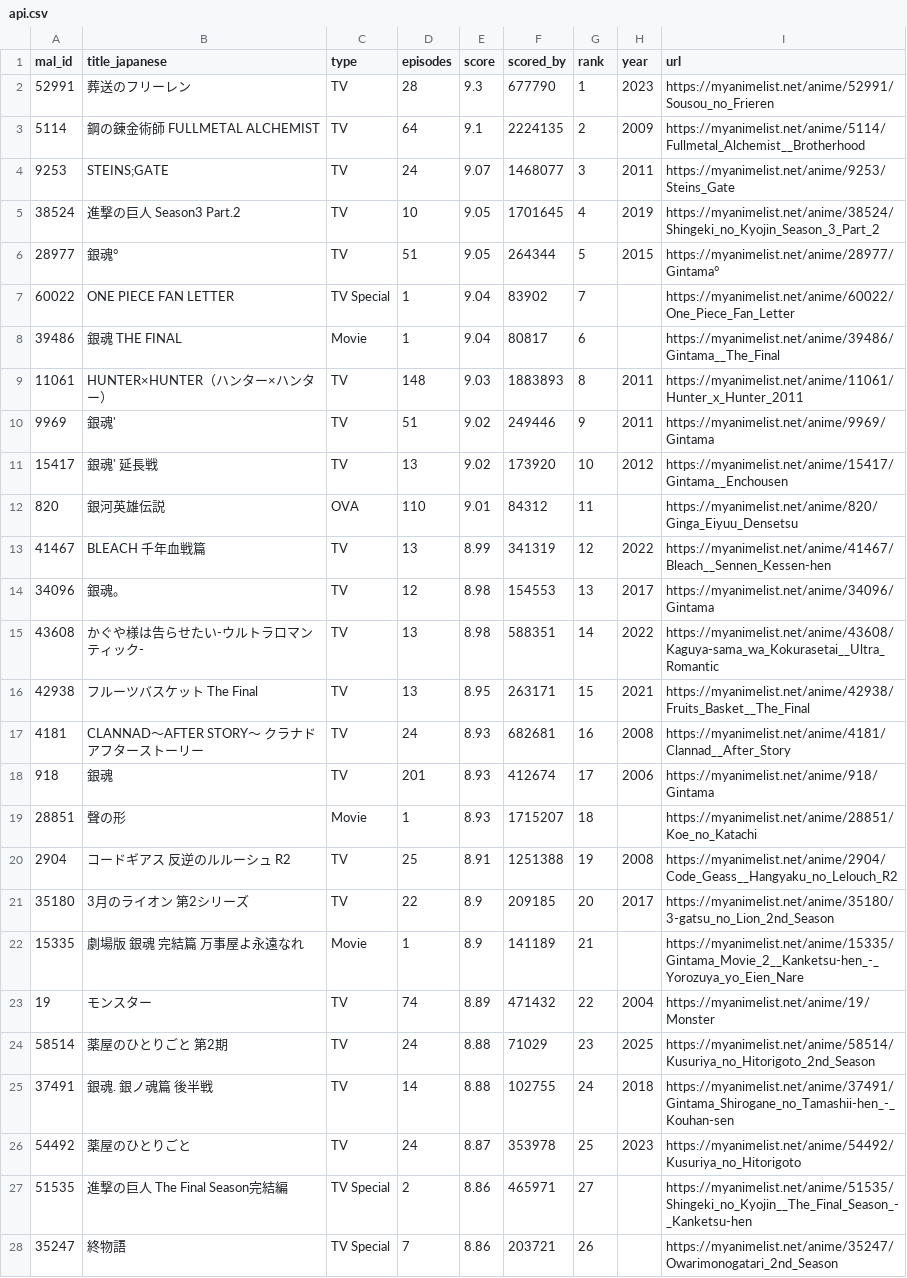
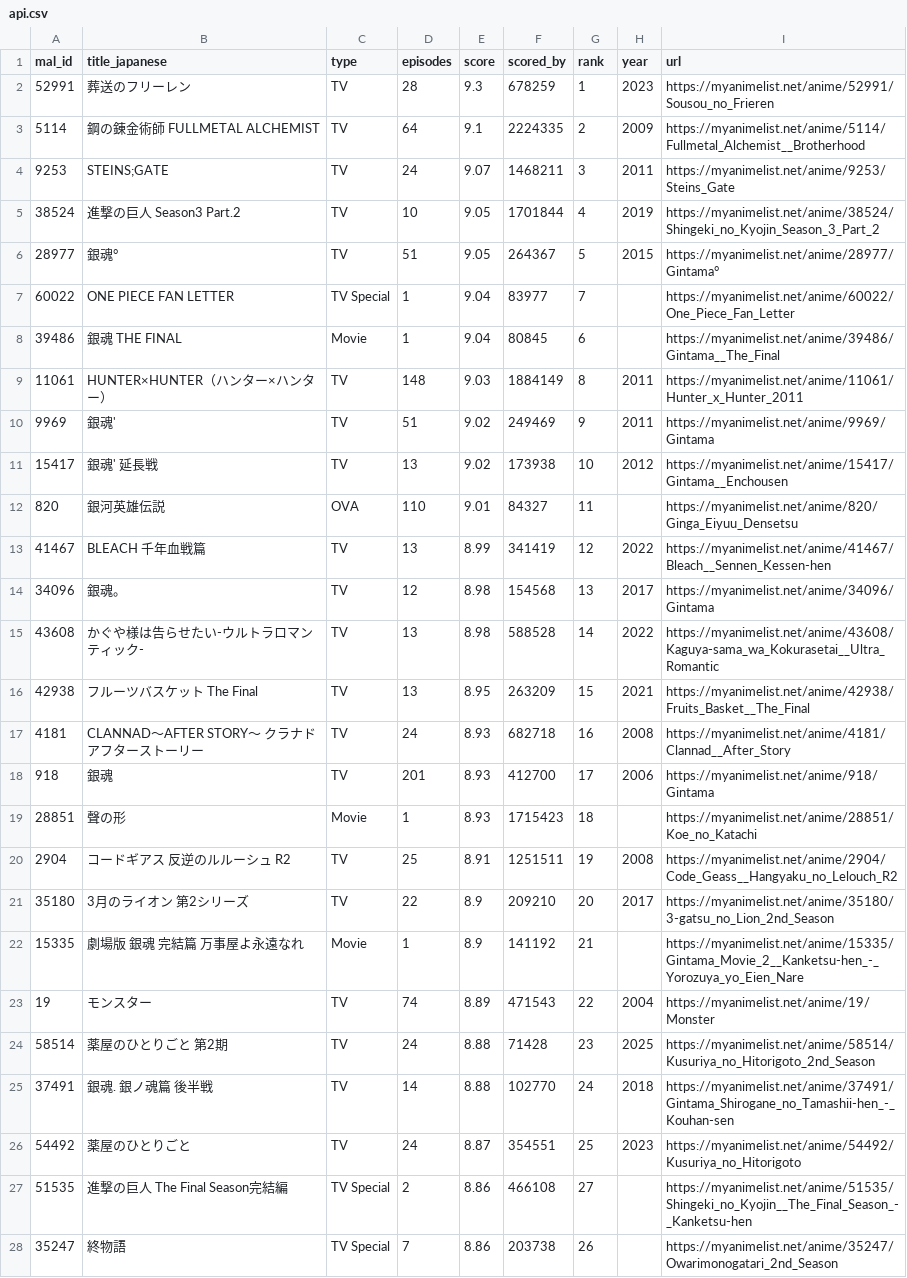
Before and after one commit to KXIANGW/Crawler-Github_Action, a CSV file: api.csv, drawn as a sheet; only a part is shown; the diff covers the shown part only.

```diff
--- a/api.csv
+++ b/api.csv
@@ -1,28 +1,28 @@
 mal_id,title_japanese,type,episodes,score,scored_by,rank,year,url
-52991,葬送のフリーレン,TV,28,9.3,677790,1,2023,https://myanimelist.net/anime/52991/Sousou_no_Frieren
-5114,鋼の錬金術師 FULLMETAL ALCHEMIST,TV,64,9.1,2224135,2,2009,https://myanimelist.net/anime/5114/Fullmetal_Alchemist__Brotherhood
-9253,STEINS;GATE,TV,24,9.07,1468077,3,2011,https://myanimelist.net/anime/9253/Steins_Gate
-38524,進撃の巨人 Season3 Part.2,TV,10,9.05,1701645,4,2019,https://myanimelist.net/anime/38524/Shingeki_no_Kyojin_Season_3_Part_2
-28977,銀魂°,TV,51,9.05,264344,5,2015,https://myanimelist.net/anime/28977/Gintama°
-60022,ONE PIECE FAN LETTER,TV Special,1,9.04,83902,7,,https://myanimelist.net/anime/60022/One_Piece_Fan_Letter
-39486,銀魂 THE FINAL,Movie,1,9.04,80817,6,,https://myanimelist.net/anime/39486/Gintama__The_Final
-11061,HUNTER×HUNTER（ハンター×ハンター）,TV,148,9.03,1883893,8,2011,https://myanimelist.net/anime/11061/Hunter_x_Hunter_2011
-9969,銀魂',TV,51,9.02,249446,9,2011,https://myanimelist.net/anime/9969/Gintama
-15417,銀魂' 延長戦,TV,13,9.02,173920,10,2012,https://myanimelist.net/anime/15417/Gintama__Enchousen
-820,銀河英雄伝説,OVA,110,9.01,84312,11,,https://myanimelist.net/anime/820/Ginga_Eiyuu_Densetsu
-41467,BLEACH 千年血戦篇,TV,13,8.99,341319,12,2022,https://myanimelist.net/anime/41467/Bleach__Sennen_Kessen-hen
-34096,銀魂。,TV,12,8.98,154553,13,2017,https://myanimelist.net/anime/34096/Gintama
-43608,かぐや様は告らせたい-ウルトラロマンティック-,TV,13,8.98,588351,14,2022,https://myanimelist.net/anime/43608/Kaguya-sama_wa_Kokurasetai__Ultra_Romantic
-42938,フルーツバスケット The Final,TV,13,8.95,263171,15,2021,https://myanimelist.net/anime/42938/Fruits_Basket__The_Final
-4181,CLANNAD〜AFTER STORY〜 クラナド アフターストーリー,TV,24,8.93,682681,16,2008,https://myanimelist.net/anime/4181/Clannad__After_Story
-918,銀魂,TV,201,8.93,412674,17,2006,https://myanimelist.net/anime/918/Gintama
-28851,聲の形,Movie,1,8.93,1715207,18,,https://myanimelist.net/anime/28851/Koe_no_Katachi
-2904,コードギアス 反逆のルルーシュ R2,TV,25,8.91,1251388,19,2008,https://myanimelist.net/anime/2904/Code_Geass__Hangyaku_no_Lelouch_R2
-35180,3月のライオン 第2シリーズ,TV,22,8.9,209185,20,2017,https://myanimelist.net/anime/35180/3-gatsu_no_Lion_2nd_Season
-15335,劇場版 銀魂 完結篇 万事屋よ永遠なれ,Movie,1,8.9,141189,21,,https://myanimelist.net/anime/15335/Gintama_Movie_2__Kanketsu-hen_-_Yorozuya_yo_Eien_Nare
-19,モンスター,TV,74,8.89,471432,22,2004,https://myanimelist.net/anime/19/Monster
-58514,薬屋のひとりごと 第2期,TV,24,8.88,71029,23,2025,https://myanimelist.net/anime/58514/Kusuriya_no_Hitorigoto_2nd_Season
-37491,銀魂. 銀ノ魂篇 後半戦,TV,14,8.88,102755,24,2018,https://myanimelist.net/anime/37491/Gintama_Shirogane_no_Tamashii-hen_-_Kouhan-sen
-54492,薬屋のひとりごと,TV,24,8.87,353978,25,2023,https://myanimelist.net/anime/54492/Kusuriya_no_Hitorigoto
-51535,進撃の巨人 The Final Season完結編,TV Special,2,8.86,465971,27,,https://myanimelist.net/anime/51535/Shingeki_no_Kyojin__The_Final_Season_-_Kanketsu-hen
-35247,終物語,TV Special,7,8.86,203721,26,,https://myanimelist.net/anime/35247/Owarimonogatari_2nd_Season
+52991,葬送のフリーレン,TV,28,9.3,678259,1,2023,https://myanimelist.net/anime/52991/Sousou_no_Frieren
+5114,鋼の錬金術師 FULLMETAL ALCHEMIST,TV,64,9.1,2224335,2,2009,https://myanimelist.net/anime/5114/Fullmetal_Alchemist__Brotherhood
+9253,STEINS;GATE,TV,24,9.07,1468211,3,2011,https://myanimelist.net/anime/9253/Steins_Gate
+38524,進撃の巨人 Season3 Part.2,TV,10,9.05,1701844,4,2019,https://myanimelist.net/anime/38524/Shingeki_no_Kyojin_Season_3_Part_2
+28977,銀魂°,TV,51,9.05,264367,5,2015,https://myanimelist.net/anime/28977/Gintama°
+60022,ONE PIECE FAN LETTER,TV Special,1,9.04,83977,7,,https://myanimelist.net/anime/60022/One_Piece_Fan_Letter
+39486,銀魂 THE FINAL,Movie,1,9.04,80845,6,,https://myanimelist.net/anime/39486/Gintama__The_Final
+11061,HUNTER×HUNTER（ハンター×ハンター）,TV,148,9.03,1884149,8,2011,https://myanimelist.net/anime/11061/Hunter_x_Hunter_2011
+9969,銀魂',TV,51,9.02,249469,9,2011,https://myanimelist.net/anime/9969/Gintama
+15417,銀魂' 延長戦,TV,13,9.02,173938,10,2012,https://myanimelist.net/anime/15417/Gintama__Enchousen
+820,銀河英雄伝説,OVA,110,9.01,84327,11,,https://myanimelist.net/anime/820/Ginga_Eiyuu_Densetsu
+41467,BLEACH 千年血戦篇,TV,13,8.99,341419,12,2022,https://myanimelist.net/anime/41467/Bleach__Sennen_Kessen-hen
+34096,銀魂。,TV,12,8.98,154568,13,2017,https://myanimelist.net/anime/34096/Gintama
+43608,かぐや様は告らせたい-ウルトラロマンティック-,TV,13,8.98,588528,14,2022,https://myanimelist.net/anime/43608/Kaguya-sama_wa_Kokurasetai__Ultra_Romantic
+42938,フルーツバスケット The Final,TV,13,8.95,263209,15,2021,https://myanimelist.net/anime/42938/Fruits_Basket__The_Final
+4181,CLANNAD〜AFTER STORY〜 クラナド アフターストーリー,TV,24,8.93,682718,16,2008,https://myanimelist.net/anime/4181/Clannad__After_Story
+918,銀魂,TV,201,8.93,412700,17,2006,https://myanimelist.net/anime/918/Gintama
+28851,聲の形,Movie,1,8.93,1715423,18,,https://myanimelist.net/anime/28851/Koe_no_Katachi
+2904,コードギアス 反逆のルルーシュ R2,TV,25,8.91,1251511,19,2008,https://myanimelist.net/anime/2904/Code_Geass__Hangyaku_no_Lelouch_R2
+35180,3月のライオン 第2シリーズ,TV,22,8.9,209210,20,2017,https://myanimelist.net/anime/35180/3-gatsu_no_Lion_2nd_Season
+15335,劇場版 銀魂 完結篇 万事屋よ永遠なれ,Movie,1,8.9,141192,21,,https://myanimelist.net/anime/15335/Gintama_Movie_2__Kanketsu-hen_-_Yorozuya_yo_Eien_Nare
+19,モンスター,TV,74,8.89,471543,22,2004,https://myanimelist.net/anime/19/Monster
+58514,薬屋のひとりごと 第2期,TV,24,8.88,71428,23,2025,https://myanimelist.net/anime/58514/Kusuriya_no_Hitorigoto_2nd_Season
+37491,銀魂. 銀ノ魂篇 後半戦,TV,14,8.88,102770,24,2018,https://myanimelist.net/anime/37491/Gintama_Shirogane_no_Tamashii-hen_-_Kouhan-sen
+54492,薬屋のひとりごと,TV,24,8.87,354551,25,2023,https://myanimelist.net/anime/54492/Kusuriya_no_Hitorigoto
+51535,進撃の巨人 The Final Season完結編,TV Special,2,8.86,466108,27,,https://myanimelist.net/anime/51535/Shingeki_no_Kyojin__The_Final_Season_-_Kanketsu-hen
+35247,終物語,TV Special,7,8.86,203738,26,,https://myanimelist.net/anime/35247/Owarimonogatari_2nd_Season
```
Also changed, not shown: 1 added row, 1 removed row and 102 edited cells elsewhere in this file.
